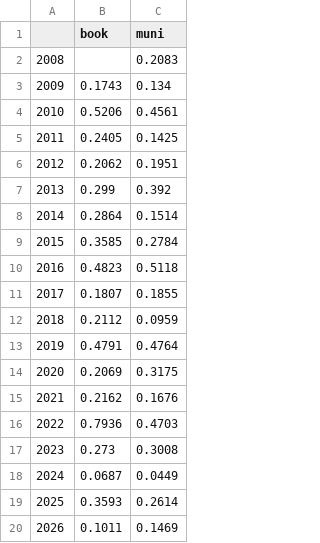
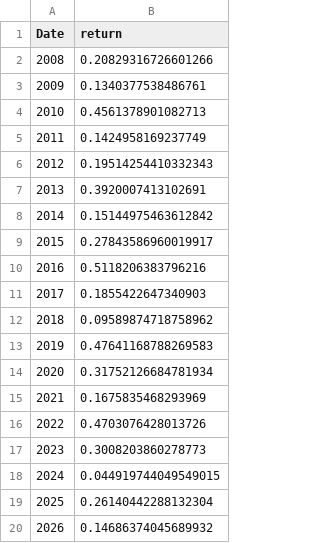
Before and after one commit to vibgyor22/muni-stale-price-macro, a CSV file: results/annual_returns.csv, drawn as a sheet; removed rows and columns are numbered as before the commit, all else as after; the diff names each change by its address in the sheet, - before the commit and + after, or states it on an @@ line.

```diff
--- a/results/annual_returns.csv
+++ b/results/annual_returns.csv
-column B (book), rows 3-20: 0.1743 | 0.5206 | 0.2405 | 0.2062 | 0.299 | 0.2864 | 0.3585 | 0.4823 | 0.1807 | 0.2112 | 0.4791 | 0.2069 | 0.2162 | 0.7936 | 0.273 | 0.0687 | 0.3593 | 0.1011
-column C (muni), rows 2-20: 0.2083 | 0.134 | 0.4561 | 0.1425 | 0.1951 | 0.392 | 0.1514 | 0.2784 | 0.5118 | 0.1855 | 0.0959 | 0.4764 | 0.3175 | 0.1676 | 0.4703 | 0.3008 | 0.0449 | 0.2614 | 0.1469
+column B (return), rows 2-20: 0.20829316726601266 | 0.1340377538486761 | 0.4561378901082713 | 0.1424958169237749 | 0.19514254410332343 | 0.3920007413102691 | 0.15144975463612842 | 0.27843586960019917 | 0.5118206383796216 | 0.1855422647340903 | 0.09589874718758962 | 0.47641168788269583 | 0.31752126684781934 | 0.1675835468293969 | 0.4703076428013726 | 0.3008203860278773 | 0.044919744049549015 | 0.26140442288132304 | 0.14686374045689932
-A1: (empty)
+A1: Date
```
Also changed, not shown: 53 other files.
